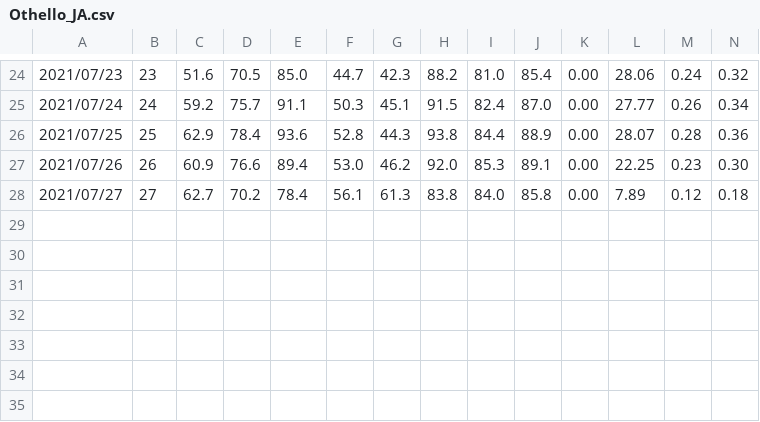
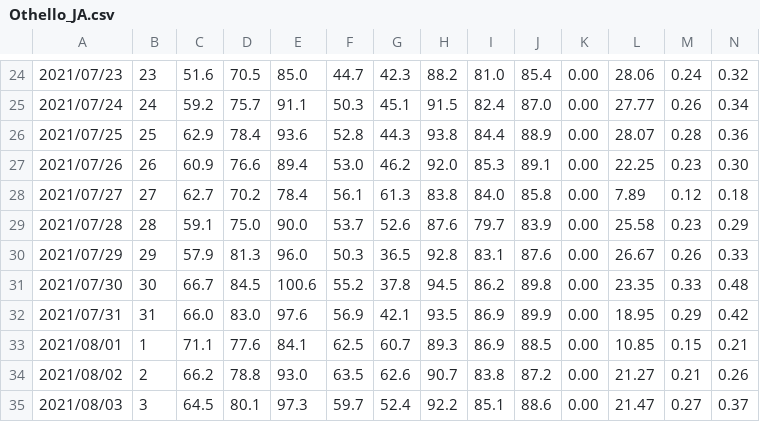
Before and after one commit to d-linnard/LateBlight, a CSV file: WeatherForecasts/2021/Monthly/Othello_JA.csv, drawn as a sheet; only a part is shown, gaps mark what is left out.

```diff
--- a/WeatherForecasts/2021/Monthly/Othello_JA.csv
+++ b/WeatherForecasts/2021/Monthly/Othello_JA.csv
@@ -28 +28,8 @@
 "2021/07/27","27","62.7","70.2","78.4","56.1","61.3","83.8","84.0","85.8","0.00","7.89","0.12","0.18"
+"2021/07/28","28","59.1","75.0","90.0","53.7","52.6","87.6","79.7","83.9","0.00","25.58","0.23","0.29"
+"2021/07/29","29","57.9","81.3","96.0","50.3","36.5","92.8","83.1","87.6","0.00","26.67","0.26","0.33"
+"2021/07/30","30","66.7","84.5","100.6","55.2","37.8","94.5","86.2","89.8","0.00","23.35","0.33","0.48"
+"2021/07/31","31","66.0","83.0","97.6","56.9","42.1","93.5","86.9","89.9","0.00","18.95","0.29","0.42"
+"2021/08/01","1","71.1","77.6","84.1","62.5","60.7","89.3","86.9","88.5","0.00","10.85","0.15","0.21"
+"2021/08/02","2","66.2","78.8","93.0","63.5","62.6","90.7","83.8","87.2","0.00","21.27","0.21","0.26"
+"2021/08/03","3","64.5","80.1","97.3","59.7","52.4","92.2","85.1","88.6","0.00","21.47","0.27","0.37"
```
Also changed, not shown: WeatherForecasts/2021/Monthly/Prosser_JA.csv, WeatherForecasts/2021/Monthly/Tricities_JA.csv, 2 other files.
